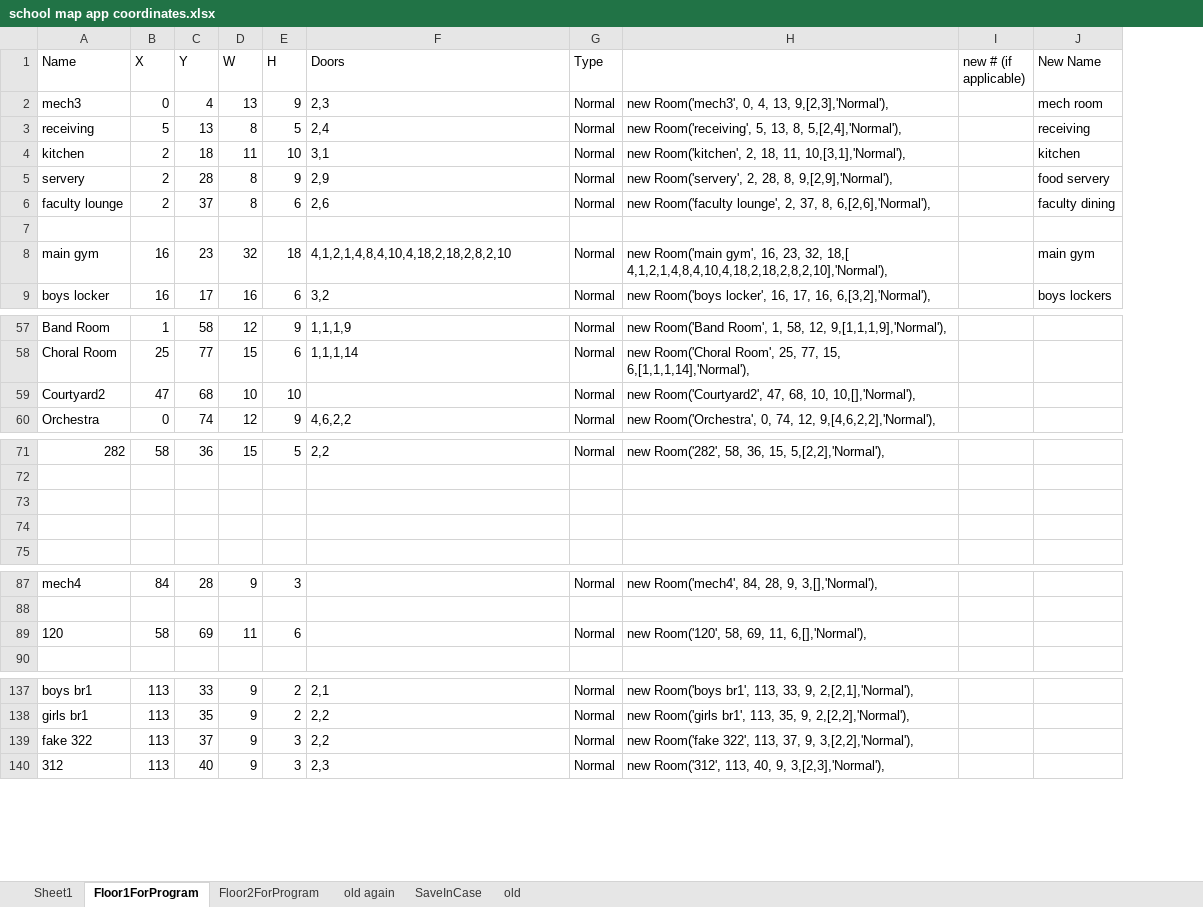
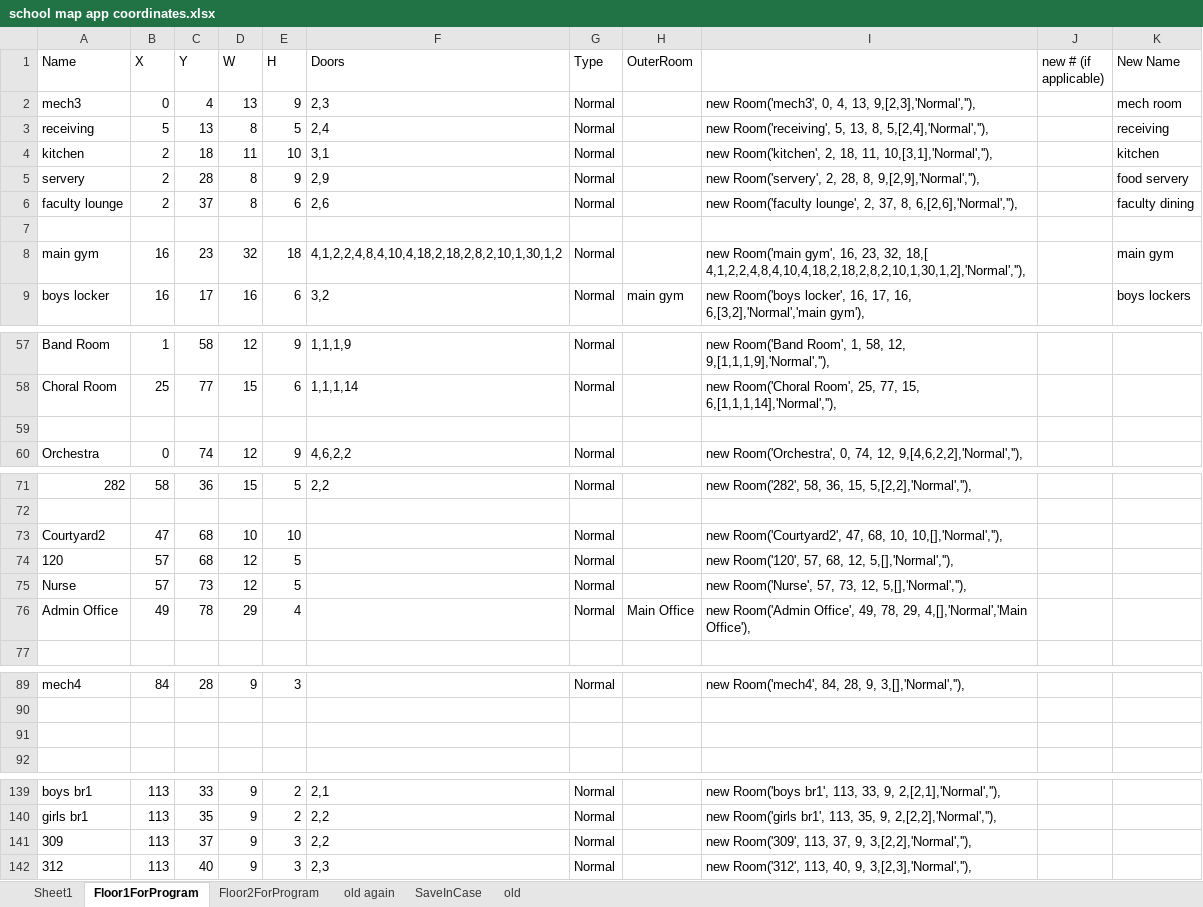
Before and after one commit to seafoambeige/apperoni, an Excel workbook: school map app coordinates.xlsx, sheet Floor1ForProgram, drawn as a sheet; only a part is shown, gaps mark what is left out; values as stored, in another font and other column widths than the file's, no borders; removed rows and columns are numbered as before the commit, all else as after; the diff names each change by its address in the sheet, - before the commit and + after, or states it on an @@ line.

Commit message:
added outer rooms and changed color to blue

```diff
--- a/school map app coordinates.xlsx (sheet Floor1ForProgram)
+++ b/school map app coordinates.xlsx (sheet Floor1ForProgram)
-column H, rows 2-9: new Room('mech3', 0, 4, 13, 9,[2,3],'Normal'), | new Room('receiving', 5, 13, 8, 5,[2,4],'Normal'), | new Room('kitchen', 2, 18, 11, 10,[3,1],'Normal'), | new Room('servery', 2, 28, 8, 9,[2,9],'Normal'), | new Room('faculty lounge', 2, 37, 8, 6,[2,6],'Normal'), |  | new Room('main gym', 16, 23, 32, 18,[ 4,1,2,1,4,8,4,10,4,18,2,18,2,8,2,10],'Normal'), | new Room('boys locker', 16, 17, 16, 6,[3,2],'Normal'),; rows 57-60: new Room('Band Room', 1, 58, 12, 9,[1,1,1,9],'Normal'), | new Room('Choral Room', 25, 77, 15, 6,[1,1,1,14],'Normal'), | new Room('Courtyard2', 47, 68, 10, 10,[],'Normal'), | new Room('Orchestra', 0, 74, 12, 9,[4,6,2,2],'Normal'),; row 71: new Room('282', 58, 36, 15, 5,[2,2],'Normal'),; rows 87-89: new Room('mech4', 84, 28, 9, 3,[],'Normal'), |  | new Room('120', 58, 69, 11, 6,[],'Normal'),; rows 137-140: new Room('boys br1', 113, 33, 9, 2,[2,1],'Normal'), | new Room('girls br1', 113, 35, 9, 2,[2,2],'Normal'), | new Room('fake 322', 113, 37, 9, 3,[2,2],'Normal'), | new Room('312', 113, 40, 9, 3,[2,3],'Normal'),
+column H (OuterRoom), row 9: main gym
+column I, rows 2-9: new Room('mech3', 0, 4, 13, 9,[2,3],'Normal',''), | new Room('receiving', 5, 13, 8, 5,[2,4],'Normal',''), | new Room('kitchen', 2, 18, 11, 10,[3,1],'Normal',''), | new Room('servery', 2, 28, 8, 9,[2,9],'Normal',''), | new Room('faculty lounge', 2, 37, 8, 6,[2,6],'Normal',''), |  | new Room('main gym', 16, 23, 32, 18,[ 4,1,2,2,4,8,4,10,4,18,2,18,2,8,2,10,1,30,1,2],'Normal',''), | new Room('boys locker', 16, 17, 16, 6,[3,2],'Normal','main gym'),; rows 57-60: new Room('Band Room', 1, 58, 12, 9,[1,1,1,9],'Normal',''), | new Room('Choral Room', 25, 77, 15, 6,[1,1,1,14],'Normal',''), |  | new Room('Orchestra', 0, 74, 12, 9,[4,6,2,2],'Normal',''),; rows 71-74: new Room('282', 58, 36, 15, 5,[2,2],'Normal',''), |  | new Room('Courtyard2', 47, 68, 10, 10,[],'Normal',''), | new Room('120', 57, 68, 12, 5,[],'Normal',''),; row 89: new Room('mech4', 84, 28, 9, 3,[],'Normal',''),; rows 139-142: new Room('boys br1', 113, 33, 9, 2,[2,1],'Normal',''), | new Room('girls br1', 113, 35, 9, 2,[2,2],'Normal',''), | new Room('309', 113, 37, 9, 3,[2,2],'Normal',''), | new Room('312', 113, 40, 9, 3,[2,3],'Normal',''),
-F8 (Doors): 4,1,2,1,4,8,4,10,4,18,2,18,2,8,2,10
+F8 (Doors): 4,1,2,2,4,8,4,10,4,18,2,18,2,8,2,10,1,30,1,2
-row 59: Courtyard2 | 47 | 68 | 10 | 10 |  | Normal | new Room('Courtyard2', 47, 68, 10, 10,[],'Normal'),
+row 59: (empty)
-row 73: (empty)
+row 73: Courtyard2 | 47 | 68 | 10 | 10 |  | Normal |  | new Room('Courtyard2', 47, 68, 10, 10,[],'Normal',''),
-row 74: (empty)
+row 74: 120 | 57 | 68 | 12 | 5 |  | Normal |  | new Room('120', 57, 68, 12, 5,[],'Normal',''),
+row 75: Nurse | 57 | 73 | 12 | 5 |  | Normal |  | new Room('Nurse', 57, 73, 12, 5,[],'Normal',''),
+row 76: Admin Office | 49 | 78 | 29 | 4 |  | Normal | Main Office | new Room('Admin Office', 49, 78, 29, 4,[],'Normal','Main Office'),
-row 91: 120 | 58 | 69 | 11 | 6 |  | Normal | new Room('120', 58, 69, 11, 6,[],'Normal'),
+row 91: (empty)
-A141 (Name): fake 322
+A141 (Name): 309
```
Also changed, not shown: sheet Floor2ForProgram, formulas that keep their value, 5 other files.
